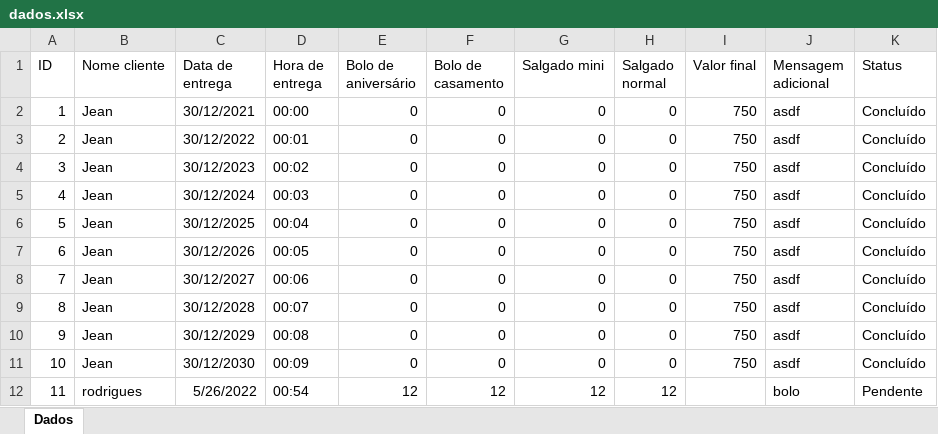
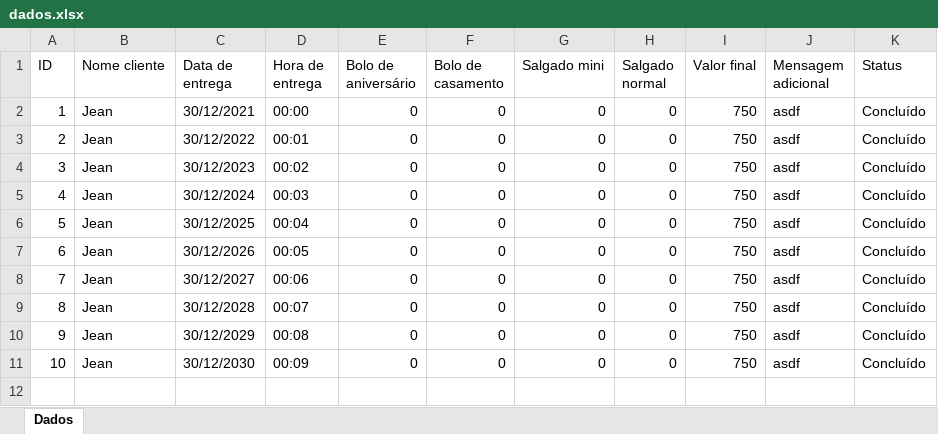
Before and after one commit to JeanCarlos899/ConfeitariaPaulistana, an Excel workbook: dados.xlsx, sheet Dados, drawn as a sheet; values as stored, in another font and other column widths than the file's, no borders; the diff names each change by its address in the sheet, - before the commit and + after, or states it on an @@ line.

```diff
--- a/dados.xlsx (sheet Dados)
+++ b/dados.xlsx (sheet Dados)
-row 12: 11 | rodrigues | 5/26/2022 | 00:54 | 12 | 12 | 12 | 12 |  | bolo | Pendente
```
Also changed, not shown: 1 other file.
